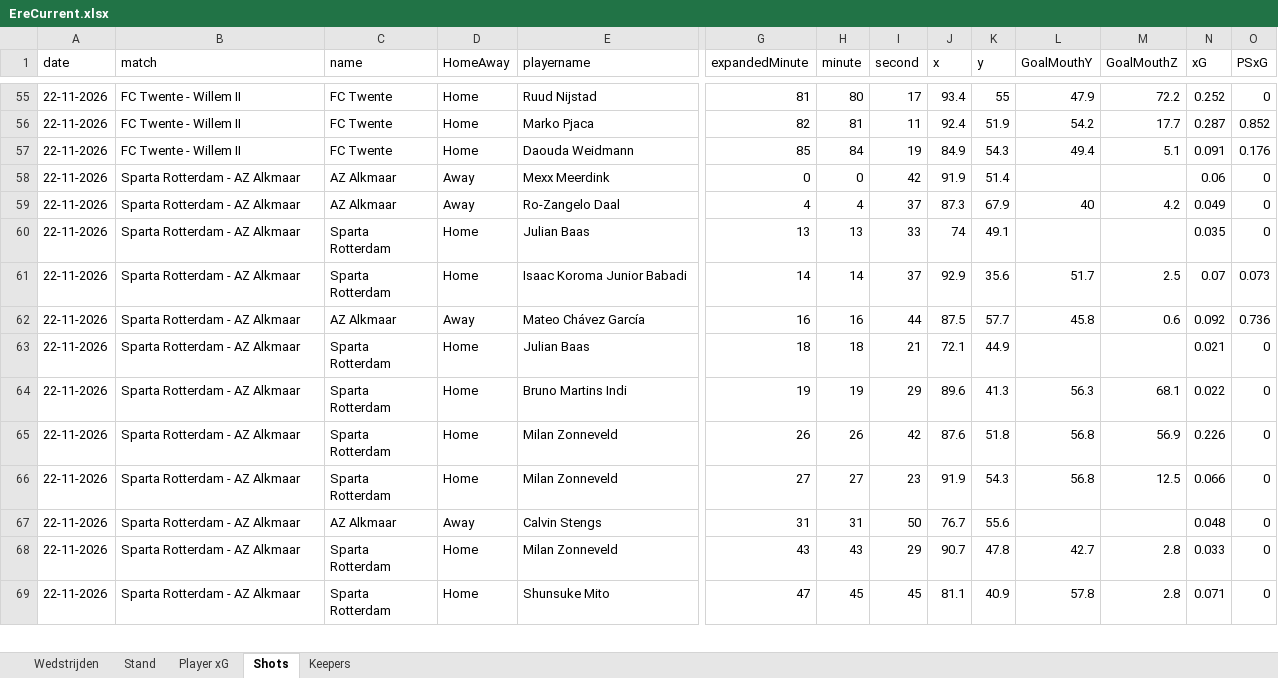
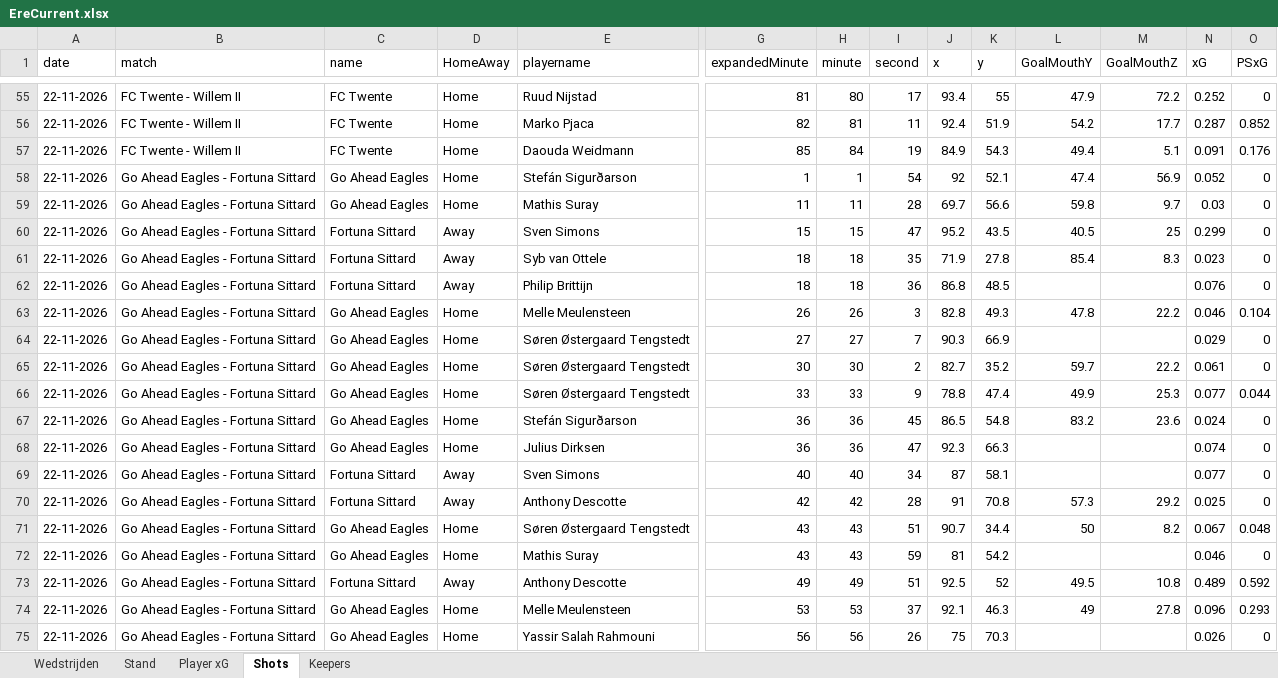
Before and after one commit to RobinKoetsier/plotrepo, an Excel workbook: data/EreCurrent.xlsx, sheet Shots, drawn as a sheet; only a part is shown, gaps mark what is left out; the shorter side is filled out with more unchanged rows; values as stored, in another font and other column widths than the file's, no borders; rows hold the shown columns only; the diff covers the shown part only; the diff names each change by its address in the sheet, - before the commit and + after, or states it on an @@ line.

```diff
--- a/data/EreCurrent.xlsx (sheet Shots)
+++ b/data/EreCurrent.xlsx (sheet Shots)
+row 58: 22-11-2026 | Go Ahead Eagles - Fortuna Sittard | Go Ahead Eagles | Home | Stefán Sigurðarson | 1 | 1 | 54 | 92 | 52.1 | 47.4 | 56.9 | 0.052 | 0
+row 59: 22-11-2026 | Go Ahead Eagles - Fortuna Sittard | Go Ahead Eagles | Home | Mathis Suray | 11 | 11 | 28 | 69.7 | 56.6 | 59.8 | 9.7 | 0.03 | 0
+row 60: 22-11-2026 | Go Ahead Eagles - Fortuna Sittard | Fortuna Sittard | Away | Sven Simons | 15 | 15 | 47 | 95.2 | 43.5 | 40.5 | 25 | 0.299 | 0
+row 61: 22-11-2026 | Go Ahead Eagles - Fortuna Sittard | Fortuna Sittard | Away | Syb van Ottele | 18 | 18 | 35 | 71.9 | 27.8 | 85.4 | 8.3 | 0.023 | 0
+row 62: 22-11-2026 | Go Ahead Eagles - Fortuna Sittard | Fortuna Sittard | Away | Philip Brittijn | 18 | 18 | 36 | 86.8 | 48.5 |  |  | 0.076 | 0
+row 63: 22-11-2026 | Go Ahead Eagles - Fortuna Sittard | Go Ahead Eagles | Home | Melle Meulensteen | 26 | 26 | 3 | 82.8 | 49.3 | 47.8 | 22.2 | 0.046 | 0.104
+row 64: 22-11-2026 | Go Ahead Eagles - Fortuna Sittard | Go Ahead Eagles | Home | Søren Østergaard Tengstedt | 27 | 27 | 7 | 90.3 | 66.9 |  |  | 0.029 | 0
+row 65: 22-11-2026 | Go Ahead Eagles - Fortuna Sittard | Go Ahead Eagles | Home | Søren Østergaard Tengstedt | 30 | 30 | 2 | 82.7 | 35.2 | 59.7 | 22.2 | 0.061 | 0
+row 66: 22-11-2026 | Go Ahead Eagles - Fortuna Sittard | Go Ahead Eagles | Home | Søren Østergaard Tengstedt | 33 | 33 | 9 | 78.8 | 47.4 | 49.9 | 25.3 | 0.077 | 0.044
+row 67: 22-11-2026 | Go Ahead Eagles - Fortuna Sittard | Go Ahead Eagles | Home | Stefán Sigurðarson | 36 | 36 | 45 | 86.5 | 54.8 | 83.2 | 23.6 | 0.024 | 0
+row 68: 22-11-2026 | Go Ahead Eagles - Fortuna Sittard | Go Ahead Eagles | Home | Julius Dirksen | 36 | 36 | 47 | 92.3 | 66.3 |  |  | 0.074 | 0
+row 69: 22-11-2026 | Go Ahead Eagles - Fortuna Sittard | Fortuna Sittard | Away | Sven Simons | 40 | 40 | 34 | 87 | 58.1 |  |  | 0.077 | 0
+row 70: 22-11-2026 | Go Ahead Eagles - Fortuna Sittard | Fortuna Sittard | Away | Anthony Descotte | 42 | 42 | 28 | 91 | 70.8 | 57.3 | 29.2 | 0.025 | 0
+row 71: 22-11-2026 | Go Ahead Eagles - Fortuna Sittard | Go Ahead Eagles | Home | Søren Østergaard Tengstedt | 43 | 43 | 51 | 90.7 | 34.4 | 50 | 8.2 | 0.067 | 0.048
+row 72: 22-11-2026 | Go Ahead Eagles - Fortuna Sittard | Go Ahead Eagles | Home | Mathis Suray | 43 | 43 | 59 | 81 | 54.2 |  |  | 0.046 | 0
+row 73: 22-11-2026 | Go Ahead Eagles - Fortuna Sittard | Fortuna Sittard | Away | Anthony Descotte | 49 | 49 | 51 | 92.5 | 52 | 49.5 | 10.8 | 0.489 | 0.592
+row 74: 22-11-2026 | Go Ahead Eagles - Fortuna Sittard | Go Ahead Eagles | Home | Melle Meulensteen | 53 | 53 | 37 | 92.1 | 46.3 | 49 | 27.8 | 0.096 | 0.293
+row 75: 22-11-2026 | Go Ahead Eagles - Fortuna Sittard | Go Ahead Eagles | Home | Yassir Salah Rahmouni | 56 | 56 | 26 | 75 | 70.3 |  |  | 0.026 | 0
```
Also changed, not shown: 15 added rows elsewhere in this sheet, sheet Player xG, sheet Stand, sheet Keepers, sheet Wedstrijden, 1 other file.
